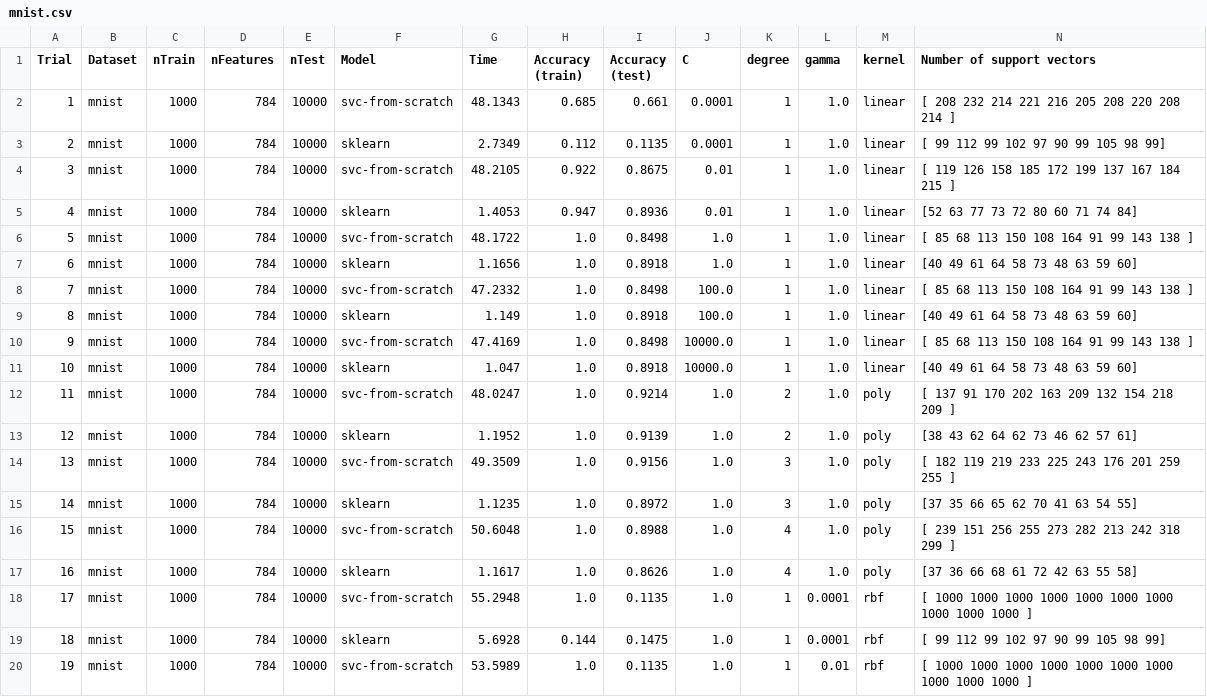
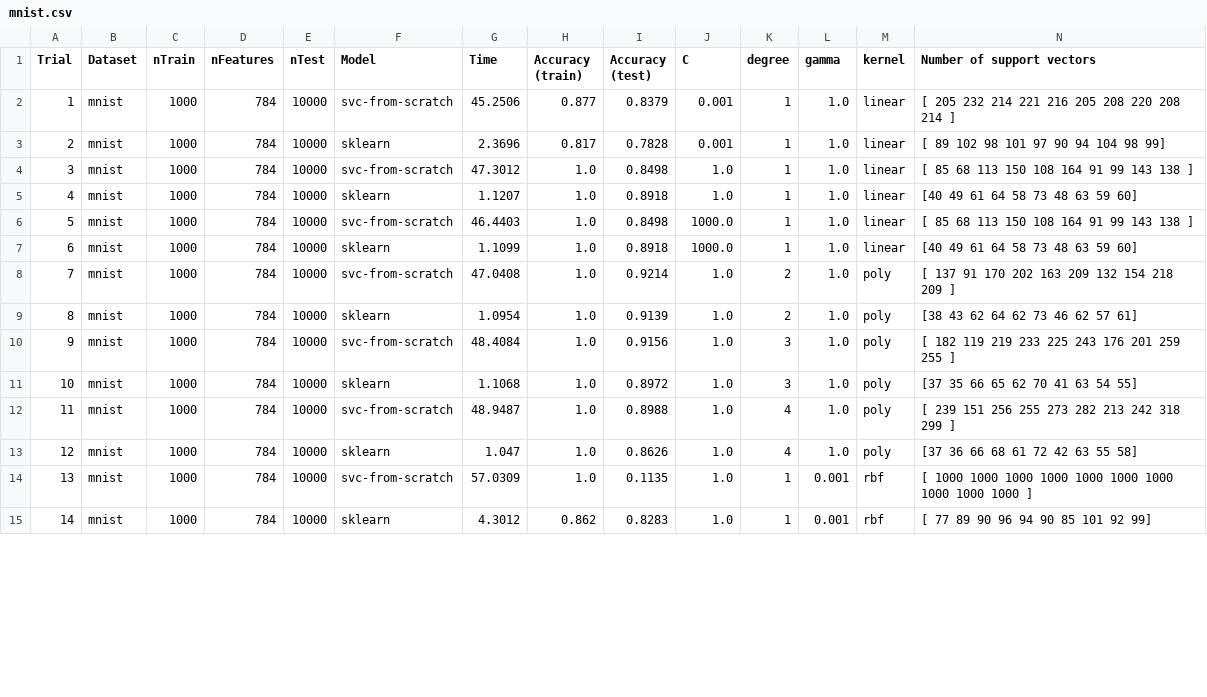
Before and after one commit to EvangelosStefanos/svc-from-scratch, a CSV file: logs/mnist.csv, drawn as a sheet; only a part is shown; removed rows and columns are numbered as before the commit, all else as after; the diff covers the shown part only; the diff names each change by its address in the sheet, - before the commit and + after, or states it on an @@ line.

```diff
--- a/logs/mnist.csv
+++ b/logs/mnist.csv
-G2 (Time): 48.1343
+G2 (Time): 45.2506
-H2 (Accuracy (train)): 0.685
+H2 (Accuracy (train)): 0.877
-I2 (Accuracy (test)): 0.661
+I2 (Accuracy (test)): 0.8379
-J2:J3 (C): 0.0001
+J2:J3 (C): 0.001
-N2 (Number of support vectors): [ 208 232 214 221 216 205 208 220 208 214 ]
+N2 (Number of support vectors): [ 205 232 214 221 216 205 208 220 208 214 ]
-G3 (Time): 2.7349
+G3 (Time): 2.3696
-H3 (Accuracy (train)): 0.112
+H3 (Accuracy (train)): 0.817
-I3 (Accuracy (test)): 0.1135
+I3 (Accuracy (test)): 0.7828
-N3 (Number of support vectors): [ 99 112 99 102 97 90 99 105 98 99]
+N3 (Number of support vectors): [ 89 102 98 101 97 90 94 104 98 99]
-row 4: 3 | mnist | 1000 | 784 | 10000 | svc-from-scratch | 48.2105 | 0.922 | 0.8675 | 0.01 | 1 | 1.0 | linear | [ 119 126 158 185 172 199 137 167 184 215 ]
-row 5: 4 | mnist | 1000 | 784 | 10000 | sklearn | 1.4053 | 0.947 | 0.8936 | 0.01 | 1 | 1.0 | linear | [52 63 77 73 72 80 60 71 74 84]
@@ column A (Trial) renumbered between rows 4 and 19 @@
-G4 (Time): 48.1722
+G4 (Time): 47.3012
-G5 (Time): 1.1656
+G5 (Time): 1.1207
-G6 (Time): 47.2332
+G6 (Time): 46.4403
-J6:J7 (C): 100.0
+J6:J7 (C): 1000.0
-G7 (Time): 1.149
+G7 (Time): 1.1099
-row 10: 9 | mnist | 1000 | 784 | 10000 | svc-from-scratch | 47.4169 | 1.0 | 0.8498 | 10000.0 | 1 | 1.0 | linear | [ 85 68 113 150 108 164 91 99 143 138 ]
-row 11: 10 | mnist | 1000 | 784 | 10000 | sklearn | 1.047 | 1.0 | 0.8918 | 10000.0 | 1 | 1.0 | linear | [40 49 61 64 58 73 48 63 59 60]
-G8 (Time): 48.0247
+G8 (Time): 47.0408
-G9 (Time): 1.1952
+G9 (Time): 1.0954
-G10 (Time): 49.3509
+G10 (Time): 48.4084
-G11 (Time): 1.1235
+G11 (Time): 1.1068
-G12 (Time): 50.6048
+G12 (Time): 48.9487
-G13 (Time): 1.1617
+G13 (Time): 1.047
-G14 (Time): 55.2948
+G14 (Time): 57.0309
-L14:L15 (gamma): 0.0001
+L14:L15 (gamma): 0.001
-G15 (Time): 5.6928
+G15 (Time): 4.3012
-H15 (Accuracy (train)): 0.144
+H15 (Accuracy (train)): 0.862
-I15 (Accuracy (test)): 0.1475
+I15 (Accuracy (test)): 0.8283
-N15 (Number of support vectors): [ 99 112 99 102 97 90 99 105 98 99]
+N15 (Number of support vectors): [ 77 89 90 96 94 90 85 101 92 99]
-row 20: 19 | mnist | 1000 | 784 | 10000 | svc-from-scratch | 53.5989 | 1.0 | 0.1135 | 1.0 | 1 | 0.01 | rbf | [ 1000 1000 1000 1000 1000 1000 1000 1000 1000 1000 ]
```
Also changed, not shown: 3 removed rows and 6 edited cells elsewhere in this file, logs/gtzan.csv, 1 other file.
